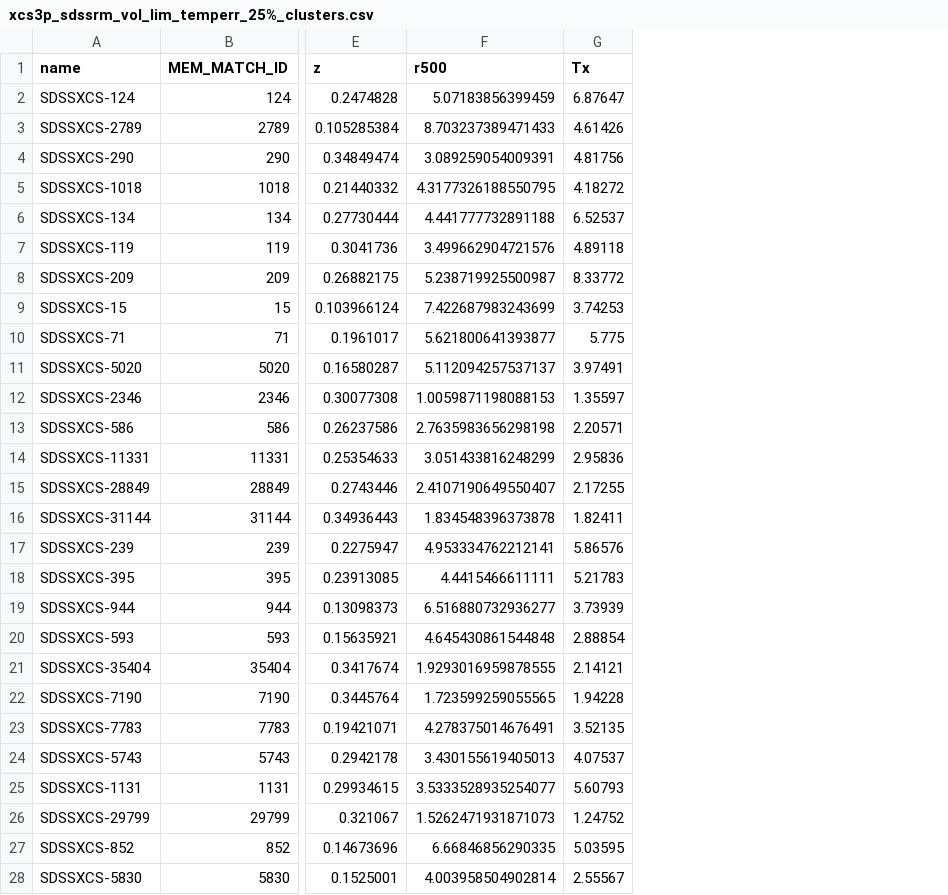
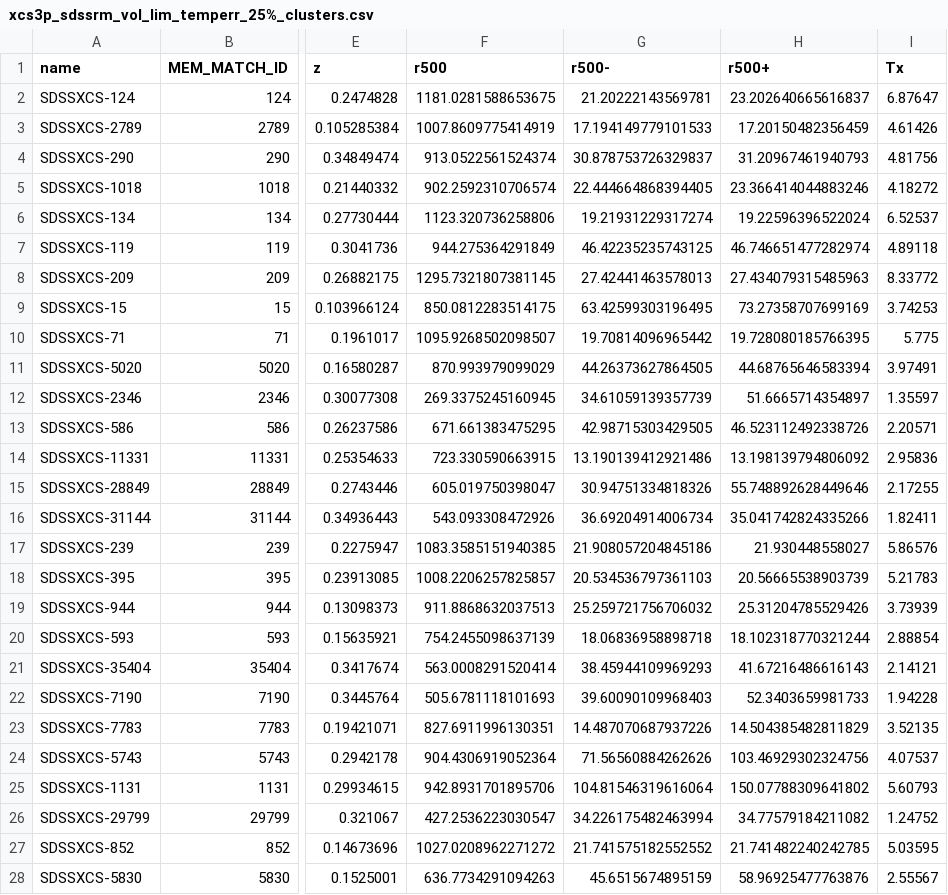
Before and after one commit to DavidT3/XCS-Mass-Paper-I-Analysis, a CSV file: sample_files/xcs3p_sdssrm_vol_lim_temperr_25%_clusters.csv, drawn as a sheet; only a part is shown, gaps mark what is left out; the diff covers the shown part only; the diff names each change by its address in the sheet, - before the commit and + after, or states it on an @@ line.

Commit message:
The XCS-SDSS sample files have had their radii converted to kpc (using the concordance model) and had radii errors added

```diff
--- a/sample_files/xcs3p_sdssrm_vol_lim_temperr_25%_clusters.csv
+++ b/sample_files/xcs3p_sdssrm_vol_lim_temperr_25%_clusters.csv
+column G (r500-), rows 2-28: 21.20222143569781 | 17.194149779101533 | 30.878753726329837 | 22.444664868394405 | 19.21931229317274 | 46.42235235743125 | 27.42441463578013 | 63.42599303196495 | 19.70814096965442 | 44.26373627864505 | 34.61059139357739 | 42.98715303429505 | 13.190139412921486 | 30.94751334818326 | 36.69204914006734 | 21.908057204845186 | 20.534536797361103 | 25.259721756706032 | 18.06836958898718 | 38.45944109969293 | 39.60090109968403 | 14.487070687937226 | 71.56560884262626 | 104.81546319616064 | 34.226175482463994 | 21.741575182552552 | 45.6515674895159
+column H (r500+), rows 2-28: 23.202640665616837 | 17.20150482356459 | 31.20967461940793 | 23.366414044883246 | 19.22596396522024 | 46.746651477282974 | 27.434079315485963 | 73.27358707699169 | 19.728080185766395 | 44.68765646583394 | 51.6665714354897 | 46.523112492338726 | 13.198139794806092 | 55.748892628449646 | 35.041742824335266 | 21.930448558027 | 20.56665538903739 | 25.31204785529426 | 18.102318770321244 | 41.67216486616143 | 52.3403659981733 | 14.504385482811829 | 103.46929302324756 | 150.07788309641802 | 34.77579184211082 | 21.741482240242785 | 58.96925477763876
-F2 (r500): 5.07183856399459
+F2 (r500): 1181.0281588653675
-F3 (r500): 8.703237389471433
+F3 (r500): 1007.8609775414919
-F4 (r500): 3.089259054009391
+F4 (r500): 913.0522561524374
-F5 (r500): 4.3177326188550795
+F5 (r500): 902.2592310706574
-F6 (r500): 4.441777732891188
+F6 (r500): 1123.320736258806
-F7 (r500): 3.499662904721576
+F7 (r500): 944.275364291849
-F8 (r500): 5.238719925500987
+F8 (r500): 1295.7321807381145
-F9 (r500): 7.422687983243699
+F9 (r500): 850.0812283514175
-F10 (r500): 5.621800641393877
+F10 (r500): 1095.9268502098507
-F11 (r500): 5.112094257537137
+F11 (r500): 870.993979099029
-F12 (r500): 1.0059871198088153
+F12 (r500): 269.3375245160945
-F13 (r500): 2.7635983656298198
+F13 (r500): 671.661383475295
-F14 (r500): 3.051433816248299
+F14 (r500): 723.330590663915
-F15 (r500): 2.4107190649550407
+F15 (r500): 605.019750398047
-F16 (r500): 1.834548396373878
+F16 (r500): 543.093308472926
-F17 (r500): 4.953334762212141
+F17 (r500): 1083.3585151940385
-F18 (r500): 4.4415466611111
+F18 (r500): 1008.2206257825857
-F19 (r500): 6.516880732936277
+F19 (r500): 911.8868632037513
-F20 (r500): 4.645430861544848
+F20 (r500): 754.2455098637139
-F21 (r500): 1.9293016959878555
+F21 (r500): 563.0008291520414
-F22 (r500): 1.723599259055565
+F22 (r500): 505.6781118101693
-F23 (r500): 4.278375014676491
+F23 (r500): 827.6911996130351
-F24 (r500): 3.430155619405013
+F24 (r500): 904.4306919052364
-F25 (r500): 3.5333528935254077
+F25 (r500): 942.8931701895706
-F26 (r500): 1.5262471931871073
+F26 (r500): 427.2536223030547
-F27 (r500): 6.66846856290335
+F27 (r500): 1027.0208962271272
-F28 (r500): 4.003958504902814
+F28 (r500): 636.7734291094263
```
Also changed, not shown: 123 edited cells elsewhere in this file, 1 other file.
